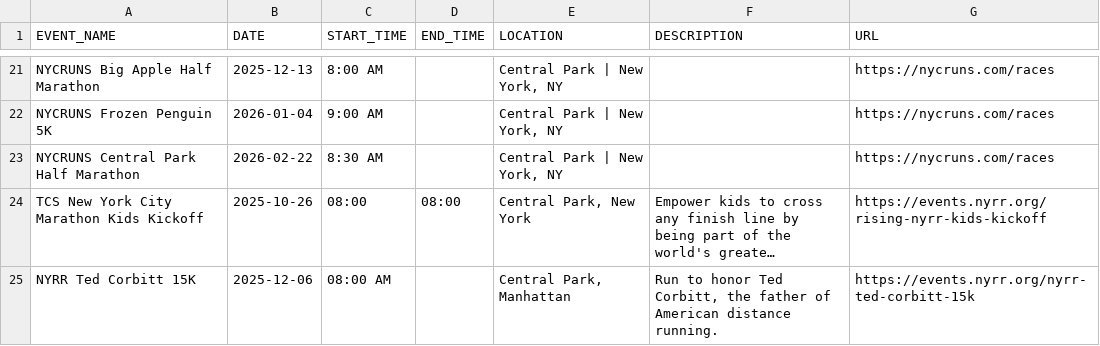
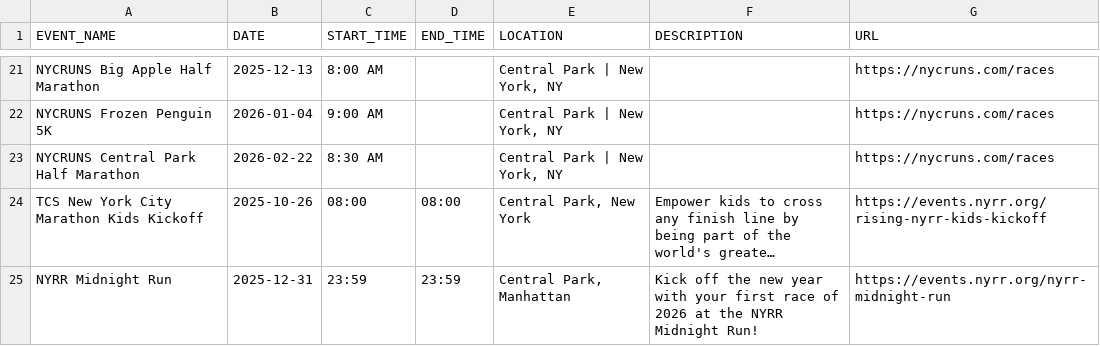
Before and after one commit to minimumviablestack/central-park-run-calendar, a CSV file: data/events.csv, drawn as a sheet; only a part is shown, gaps mark what is left out; long unchanged cells end in …; removed rows and columns are numbered as before the commit, all else as after; the diff names each change by its address in the sheet, - before the commit and + after, or states it on an @@ line.

Commit message:
Deploying to gh-pages from @ minimumviablestack/central-park-run-calendar@1a010ec57570eca0da96c6331de10a5a6782a39e 🚀

```diff
--- a/data/events.csv
+++ b/data/events.csv
-row 25: NYRR Ted Corbitt 15K | 2025-12-06 | 08:00 AM |  | Central Park, Manhattan | Run to honor Ted Corbitt, the father of American distance running. | https://events.nyrr.org/nyrr-ted-corbitt-15k
+row 25: NYRR Midnight Run | 2025-12-31 | 23:59 | 23:59 | Central Park, Manhattan | Kick off the new year with your first race of 2026 at the NYRR Midnight Run! | https://events.nyrr.org/nyrr-midnight-run
```
